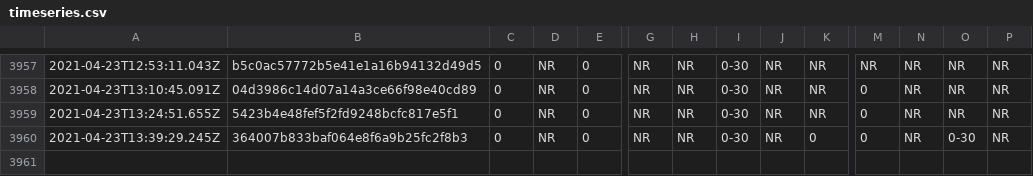
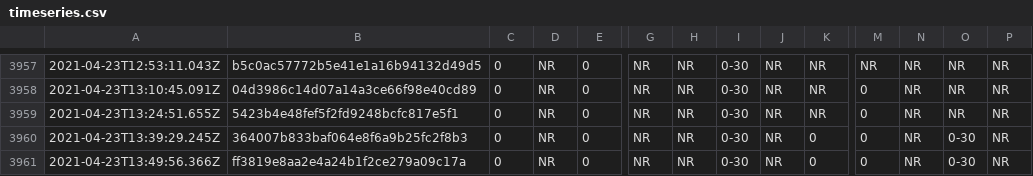
Before and after one commit to afischer/nyc-covid-wait-times, a CSV file: data/timeseries.csv, drawn as a sheet; only a part is shown, gaps mark what is left out; rows hold the shown columns only; the diff names each change by its address in the sheet, - before the commit and + after, or states it on an @@ line.

```diff
--- a/data/timeseries.csv
+++ b/data/timeseries.csv
+row 3961: 2021-04-23T13:49:56.366Z | ff3819e8aa2e4a24b1f2ce279a09c17a | 0 | NR | 0 | NR | NR | 0-30 | NR | 0 | 0 | NR | 0-30 | NR
```
Also changed, not shown: 2 other files.
